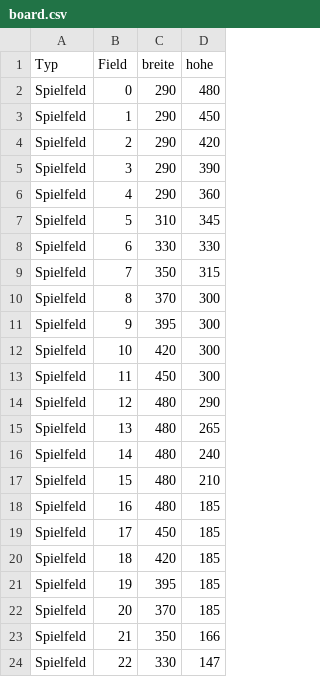
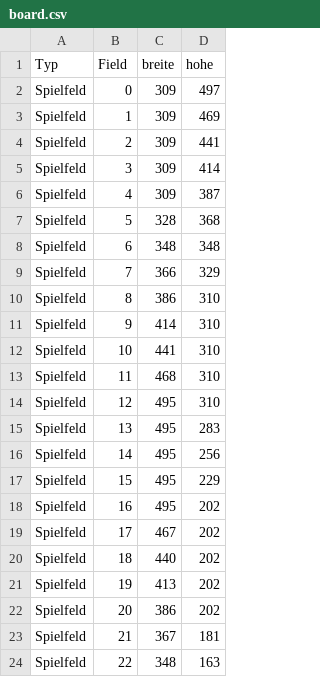
Before and after one commit to degenwitz/dog, a CSV file: board.csv, drawn as a sheet; only a part is shown; the diff covers the shown part only.

```diff
--- a/board.csv
+++ b/board.csv
@@ -1,24 +1,24 @@
 Typ	Field	breite	hohe
-Spielfeld	0	290	480
-Spielfeld	1	290	450
-Spielfeld	2	290	420
-Spielfeld	3	290	390
-Spielfeld	4	290	360
-Spielfeld	5	310	345
-Spielfeld	6	330	330
-Spielfeld	7	350	315
-Spielfeld	8	370	300
-Spielfeld	9	395	300
-Spielfeld	10	420	300
-Spielfeld	11	450	300
-Spielfeld	12	480	290
-Spielfeld	13	480	265
-Spielfeld	14	480	240
-Spielfeld	15	480	210
-Spielfeld	16	480	185
-Spielfeld	17	450	185
-Spielfeld	18	420	185
-Spielfeld	19	395	185
-Spielfeld	20	370	185
-Spielfeld	21	350	166
-Spielfeld	22	330	147
+Spielfeld	0	309	497
+Spielfeld	1	309	469
+Spielfeld	2	309	441
+Spielfeld	3	309	414
+Spielfeld	4	309	387
+Spielfeld	5	328	368
+Spielfeld	6	348	348
+Spielfeld	7	366	329
+Spielfeld	8	386	310
+Spielfeld	9	414	310
+Spielfeld	10	441	310
+Spielfeld	11	468	310
+Spielfeld	12	495	310
+Spielfeld	13	495	283
+Spielfeld	14	495	256
+Spielfeld	15	495	229
+Spielfeld	16	495	202
+Spielfeld	17	467	202
+Spielfeld	18	440	202
+Spielfeld	19	413	202
+Spielfeld	20	386	202
+Spielfeld	21	367	181
+Spielfeld	22	348	163
```
Also changed, not shown: 146 edited cells elsewhere in this file, 5 other files.
